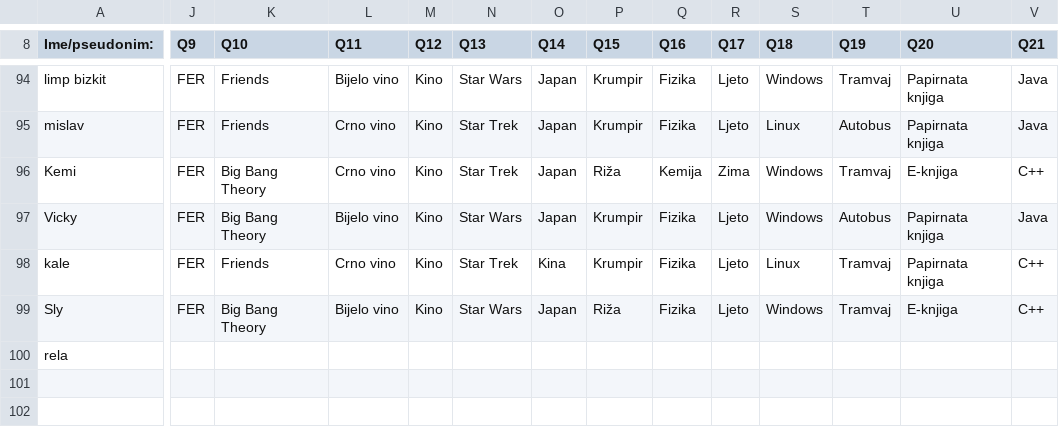
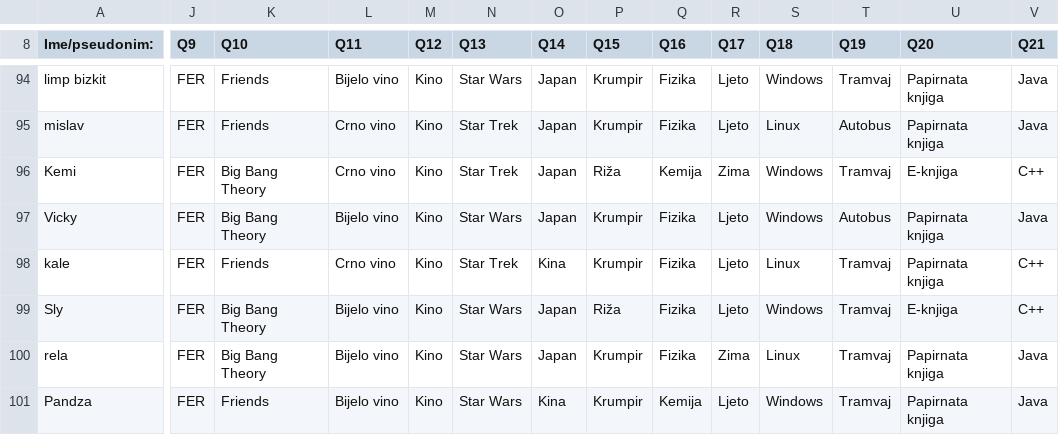
Before and after one commit to AlterEgogo/AI-MachineLearning-Studies, a CSV file: data/questions101-2015.csv, drawn as a sheet; only a part is shown, gaps mark what is left out; rows hold the shown columns only; the diff covers the shown part only; the diff names each change by its address in the sheet, - before the commit and + after, or states it on an @@ line.

Commit message:
Update info

```diff
--- a/data/questions101-2015.csv
+++ b/data/questions101-2015.csv
-J100 (Q9): (empty)
+J100 (Q9): FER
-K100 (Q10): (empty)
+K100 (Q10): Big Bang Theory
-L100 (Q11): (empty)
+L100 (Q11): Bijelo vino
-M100 (Q12): (empty)
+M100 (Q12): Kino
-N100 (Q13): (empty)
+N100 (Q13): Star Wars
-O100 (Q14): (empty)
+O100 (Q14): Japan
-P100 (Q15): (empty)
+P100 (Q15): Krumpir
-Q100 (Q16): (empty)
+Q100 (Q16): Fizika
-R100 (Q17): (empty)
+R100 (Q17): Zima
-S100 (Q18): (empty)
+S100 (Q18): Linux
-T100 (Q19): (empty)
+T100 (Q19): Tramvaj
-U100 (Q20): (empty)
+U100 (Q20): Papirnata knjiga
-V100 (Q21): (empty)
+V100 (Q21): Java
+row 101: Pandza | FER | Friends | Bijelo vino | Kino | Star Wars | Kina | Krumpir | Kemija | Ljeto | Windows | Tramvaj | Papirnata knjiga | Java
```
Also changed, not shown: 80 edited cells elsewhere in this file.
